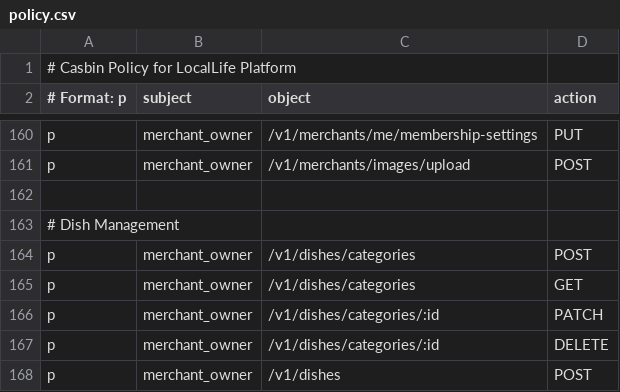
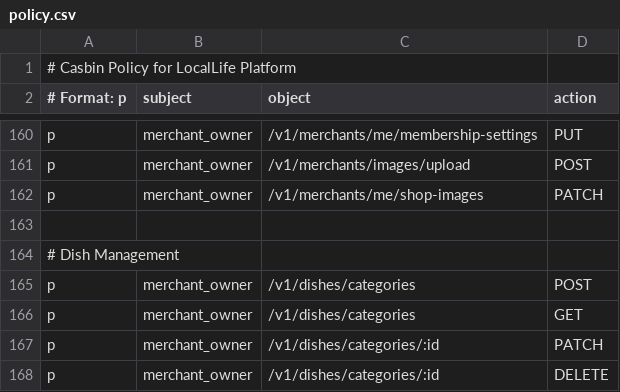
Before and after one commit to merrydance/locallife, a CSV file: locallife/casbin/policy.csv, drawn as a sheet; only a part is shown, gaps mark what is left out; the shorter side is filled out with more unchanged rows.

Commit message:
feat: 商户工作台店铺图片管理页面及相关修复
- 新增 PATCH /v1/merchants/me/shop-images 接口（更新已入驻商户门头/环境照）
- 新增 SQL 查询 UpdateMerchantApplicationShopImages（按 user_id，无状态限制）
- casbin 添加 /v1/merchants/me/shop-images PATCH 权限
- 入驻成功后默认打烊（ApproveMerchantApplicationTx 调用 UpdateMerchantIsOpen(false)）
- 入驻成功改用 showModal 显式提示，需用户点击进入工作台
- uploadMerchantImage 支持 logo 分类；storefront/environment 上传补充 WebP 转换
- syncToBackend 修复：图片字段改走 updateMerchantImages 而非 application/basic
- 前端新增 profile-images 页面（Logo/门头照/环境照管理）
- 配置中心菜单新增「店铺图片管理」入口
- onboarding.ts 新增 updateShopImages API；merchant.ts 新增 getMyMerchantProfile / updateMyMerchantLogo

```diff
--- a/locallife/casbin/policy.csv
+++ b/locallife/casbin/policy.csv
@@ -161,2 +161,3 @@ p, merchant_owner, /v1/merchants/me/membership-settings, PUT
 p, merchant_owner, /v1/merchants/images/upload, POST
+p, merchant_owner, /v1/merchants/me/shop-images, PATCH
 
```
Also changed, not shown: 16 other files.
